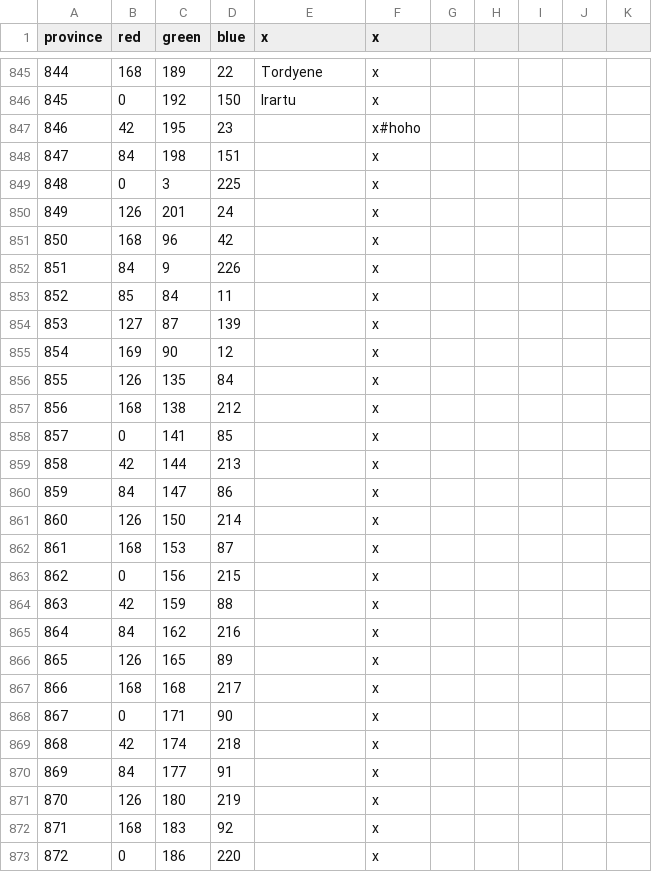
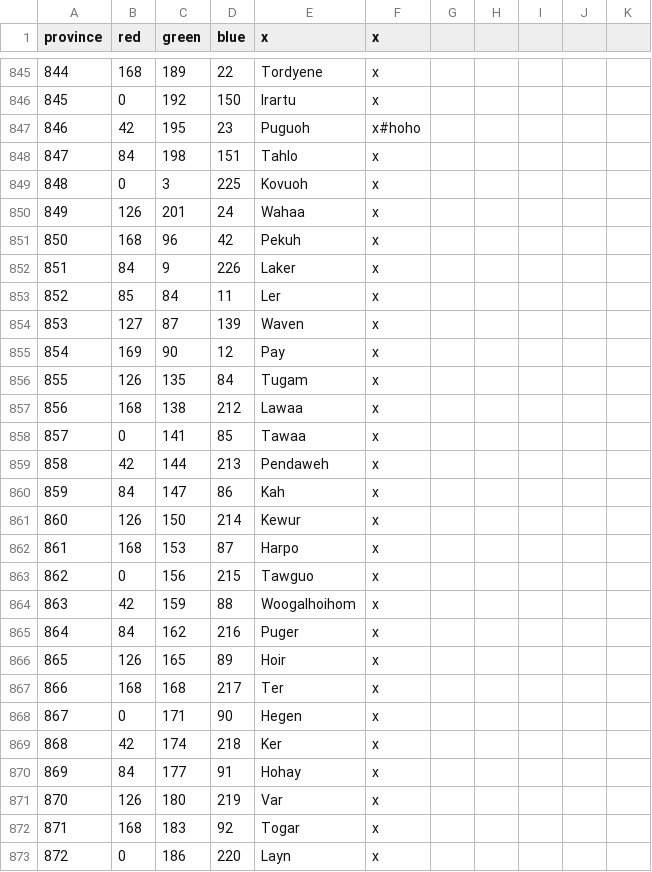
Before and after one commit to locustgate/Hylian-Kings, a CSV file: Hylian Kings/map/definition.csv, drawn as a sheet; only a part is shown, gaps mark what is left out; the diff covers the shown part only.

```diff
--- a/Hylian Kings/map/definition.csv
+++ b/Hylian Kings/map/definition.csv
@@ -846,28 +846,28 @@ province;red;green;blue;x;x
 845;0;192;150;Irartu;x
-846;42;195;23;;x#hoho
-847;84;198;151;;x
-848;0;3;225;;x
-849;126;201;24;;x
-850;168;96;42;;x
-851;84;9;226;;x
-852;85;84;11;;x
-853;127;87;139;;x
-854;169;90;12;;x
-855;126;135;84;;x
-856;168;138;212;;x
-857;0;141;85;;x
-858;42;144;213;;x
-859;84;147;86;;x
-860;126;150;214;;x
-861;168;153;87;;x
-862;0;156;215;;x
-863;42;159;88;;x
-864;84;162;216;;x
-865;126;165;89;;x
-866;168;168;217;;x
-867;0;171;90;;x
-868;42;174;218;;x
-869;84;177;91;;x
-870;126;180;219;;x
-871;168;183;92;;x
-872;0;186;220;;x
+846;42;195;23;Puguoh;x#hoho
+847;84;198;151;Tahlo;x
+848;0;3;225;Kovuoh;x
+849;126;201;24;Wahaa;x
+850;168;96;42;Pekuh;x
+851;84;9;226;Laker;x
+852;85;84;11;Ler;x
+853;127;87;139;Waven;x
+854;169;90;12;Pay;x
+855;126;135;84;Tugam;x
+856;168;138;212;Lawaa;x
+857;0;141;85;Tawaa;x
+858;42;144;213;Pendaweh;x
+859;84;147;86;Kah;x
+860;126;150;214;Kewur;x
+861;168;153;87;Harpo;x
+862;0;156;215;Tawguo;x
+863;42;159;88;Woogalhoihom;x
+864;84;162;216;Puger;x
+865;126;165;89;Hoir;x
+866;168;168;217;Ter;x
+867;0;171;90;Hegen;x
+868;42;174;218;Ker;x
+869;84;177;91;Hohay;x
+870;126;180;219;Var;x
+871;168;183;92;Togar;x
+872;0;186;220;Layn;x
```
Also changed, not shown: 75 edited cells elsewhere in this file, Hylian Kings/localisation/0_Province_names.csv, 2 other files.
